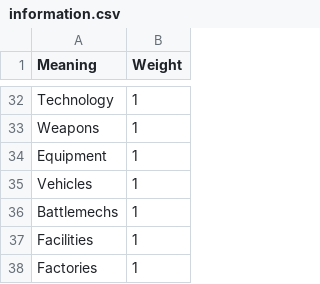
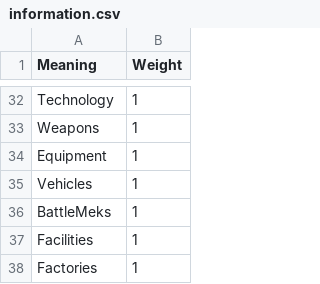
Before and after one commit to AlexOldenburger/mm-data, a CSV file: data/oracles/adventure/information.csv, drawn as a sheet; only a part is shown, gaps mark what is left out.

```diff
--- a/data/oracles/adventure/information.csv
+++ b/data/oracles/adventure/information.csv
@@ -35,3 +35,3 @@ Equipment,1
 Vehicles,1
-Battlemechs,1
+BattleMeks,1
 Facilities,1
```
Also changed, not shown: data/oracles/adventure/resources.csv, data/oracles/adventure/reward.csv, 1 other file.
